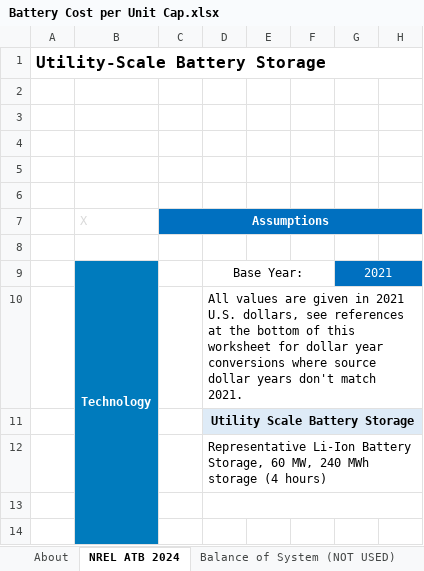
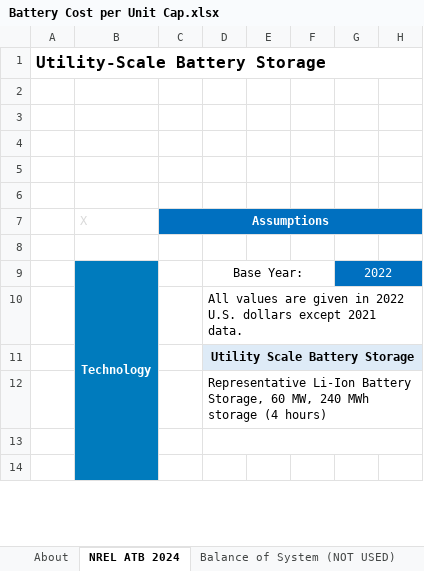
Before and after one commit to EnergyInnovation/eps-louisiana, an Excel workbook: InputData/elec/BCpUC/Battery Cost per Unit Cap.xlsx, sheet NREL ATB 2024, drawn as a sheet; only a part is shown; values as stored, in another font and other column widths than the file's, no borders; the diff covers the shown part only; the diff names each change by its address in the sheet, - before the commit and + after, or states it on an @@ line.

```diff
--- a/InputData/elec/BCpUC/Battery Cost per Unit Cap.xlsx (sheet NREL ATB 2024)
+++ b/InputData/elec/BCpUC/Battery Cost per Unit Cap.xlsx (sheet NREL ATB 2024)
-G9: 2021
+G9: 2022
-D10: …given in 2021 U.S. dollars, see references at the bottom of this worksheet for dollar year conversions where source dollar years don't match 2021.
+D10: …given in 2022 U.S. dollars except 2021 data.
```
Also changed, not shown: 9 edited cells elsewhere in this sheet, sheet About, InputData/elec/CSC/Capacity Supply Curve.xlsx, InputData/hydgn/RHPF/Recipient Hydrogen Pathway Fractions.xlsx, 33 other files.
